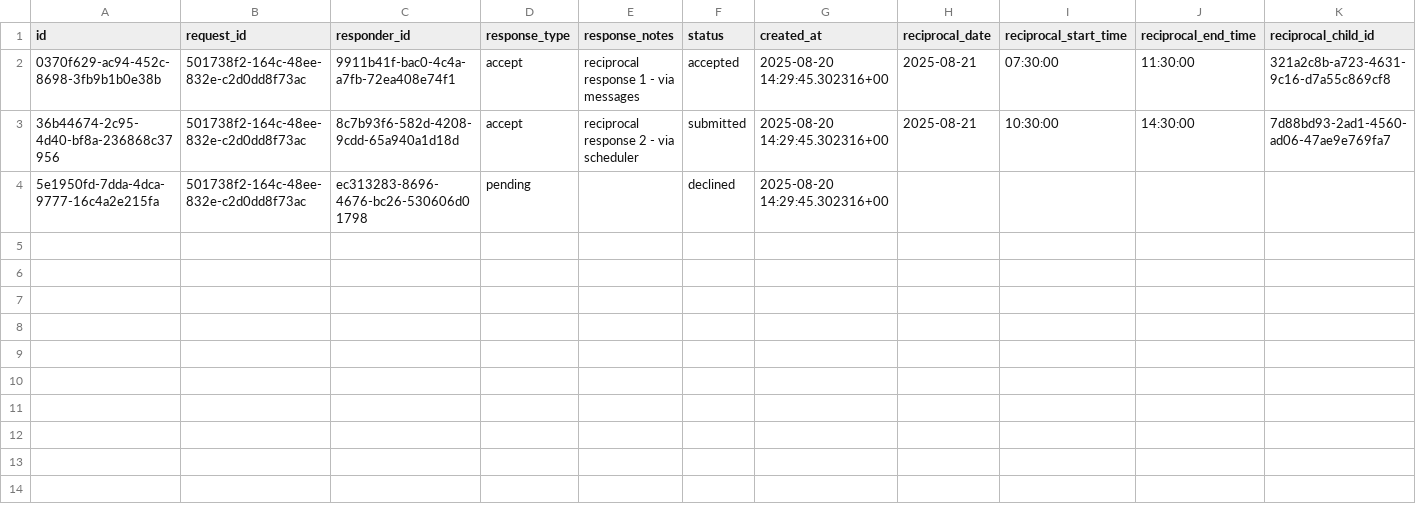
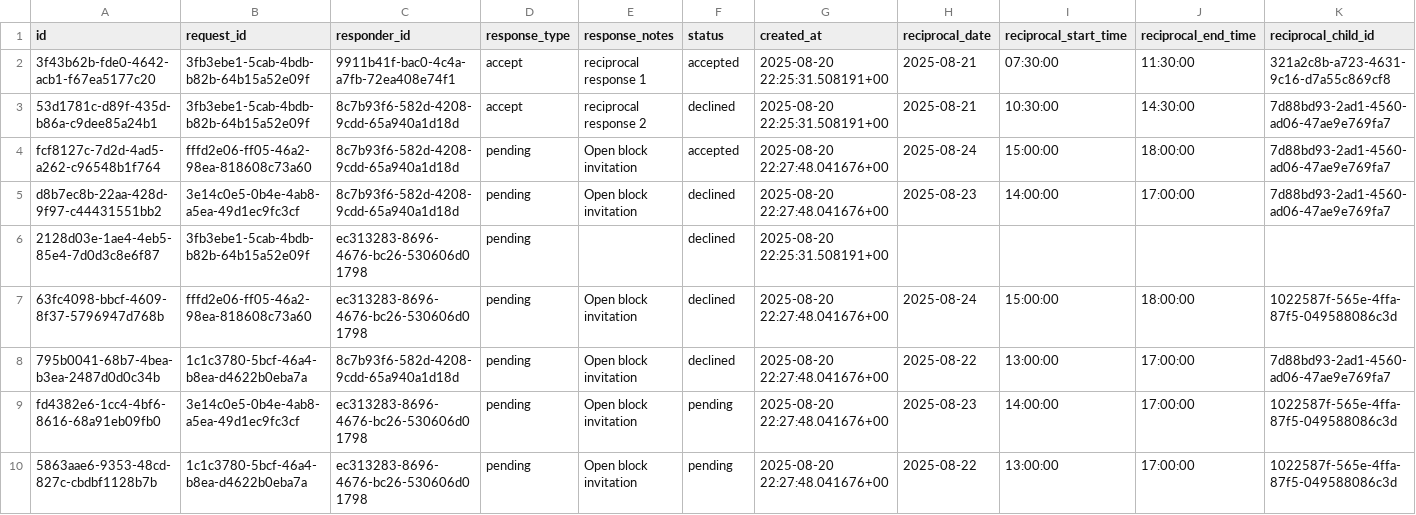
Before and after one commit to HAL05061978/sitter-Prod, a CSV file: care_responses.csv, drawn as a sheet; only a part is shown; addresses are those after the commit; rows hold the shown columns only; the diff names each change by its address in the sheet, - before the commit and + after, or states it on an @@ line.

```diff
--- a/care_responses.csv
+++ b/care_responses.csv
-A2 (id): 0370f629-ac94-452c-8698-3fb9b1b0e38b
+A2 (id): 3f43b62b-fde0-4642-acb1-f67ea5177c20
-B2:B3 (request_id): 501738f2-164c-48ee-832e-c2d0dd8f73ac
+B2:B3 (request_id): 3fb3ebe1-5cab-4bdb-b82b-64b15a52e09f
-E2 (response_notes): reciprocal response 1 - via messages
+E2 (response_notes): reciprocal response 1
-G2:G3 (created_at): 2025-08-20 14:29:45.302316+00
+G2:G3 (created_at): 2025-08-20 22:25:31.508191+00
-A3 (id): 36b44674-2c95-4d40-bf8a-236868c37956
+A3 (id): 53d1781c-d89f-435d-b86a-c9dee85a24b1
-E3 (response_notes): reciprocal response 2 - via scheduler
+E3 (response_notes): reciprocal response 2
-F3 (status): submitted
+F3 (status): declined
+row 4: fcf8127c-7d2d-4ad5-a262-c96548b1f764 | fffd2e06-ff05-46a2-98ea-818608c73a60 | 8c7b93f6-582d-4208-9cdd-65a940a1d18d | pending | Open block invitation | accepted | 2025-08-20 22:27:48.041676+00 | 2025-08-24 | 15:00:00 | 18:00:00 | 7d88bd93-2ad1-4560-ad06-47ae9e769fa7
+row 5: d8b7ec8b-22aa-428d-9f97-c44431551bb2 | 3e14c0e5-0b4e-4ab8-a5ea-49d1ec9fc3cf | 8c7b93f6-582d-4208-9cdd-65a940a1d18d | pending | Open block invitation | declined | 2025-08-20 22:27:48.041676+00 | 2025-08-23 | 14:00:00 | 17:00:00 | 7d88bd93-2ad1-4560-ad06-47ae9e769fa7
-A6 (id): 5e1950fd-7dda-4dca-9777-16c4a2e215fa
+A6 (id): 2128d03e-1ae4-4eb5-85e4-7d0d3c8e6f87
-B6 (request_id): 501738f2-164c-48ee-832e-c2d0dd8f73ac
+B6 (request_id): 3fb3ebe1-5cab-4bdb-b82b-64b15a52e09f
-G6 (created_at): 2025-08-20 14:29:45.302316+00
+G6 (created_at): 2025-08-20 22:25:31.508191+00
+row 7: 63fc4098-bbcf-4609-8f37-5796947d768b | fffd2e06-ff05-46a2-98ea-818608c73a60 | ec313283-8696-4676-bc26-530606d01798 | pending | Open block invitation | declined | 2025-08-20 22:27:48.041676+00 | 2025-08-24 | 15:00:00 | 18:00:00 | 1022587f-565e-4ffa-87f5-049588086c3d
+row 8: 795b0041-68b7-4bea-b3ea-2487d0d0c34b | 1c1c3780-5bcf-46a4-b8ea-d4622b0eba7a | 8c7b93f6-582d-4208-9cdd-65a940a1d18d | pending | Open block invitation | declined | 2025-08-20 22:27:48.041676+00 | 2025-08-22 | 13:00:00 | 17:00:00 | 7d88bd93-2ad1-4560-ad06-47ae9e769fa7
+row 9: fd4382e6-1cc4-4bf6-8616-68a91eb09fb0 | 3e14c0e5-0b4e-4ab8-a5ea-49d1ec9fc3cf | ec313283-8696-4676-bc26-530606d01798 | pending | Open block invitation | pending | 2025-08-20 22:27:48.041676+00 | 2025-08-23 | 14:00:00 | 17:00:00 | 1022587f-565e-4ffa-87f5-049588086c3d
+row 10: 5863aae6-9353-48cd-827c-cbdbf1128b7b | 1c1c3780-5bcf-46a4-b8ea-d4622b0eba7a | ec313283-8696-4676-bc26-530606d01798 | pending | Open block invitation | pending | 2025-08-20 22:27:48.041676+00 | 2025-08-22 | 13:00:00 | 17:00:00 | 1022587f-565e-4ffa-87f5-049588086c3d
```
Also changed, not shown: scheduled_care.csv, 7 other files.
